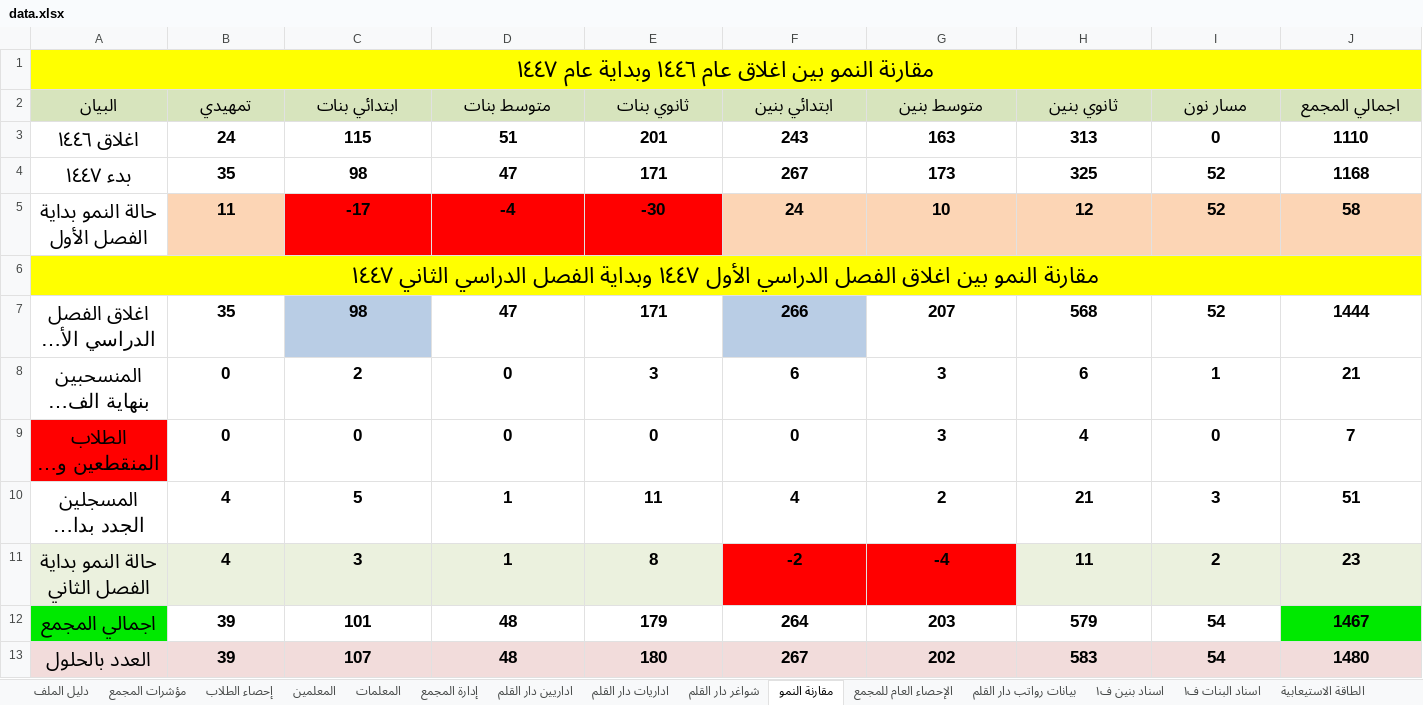
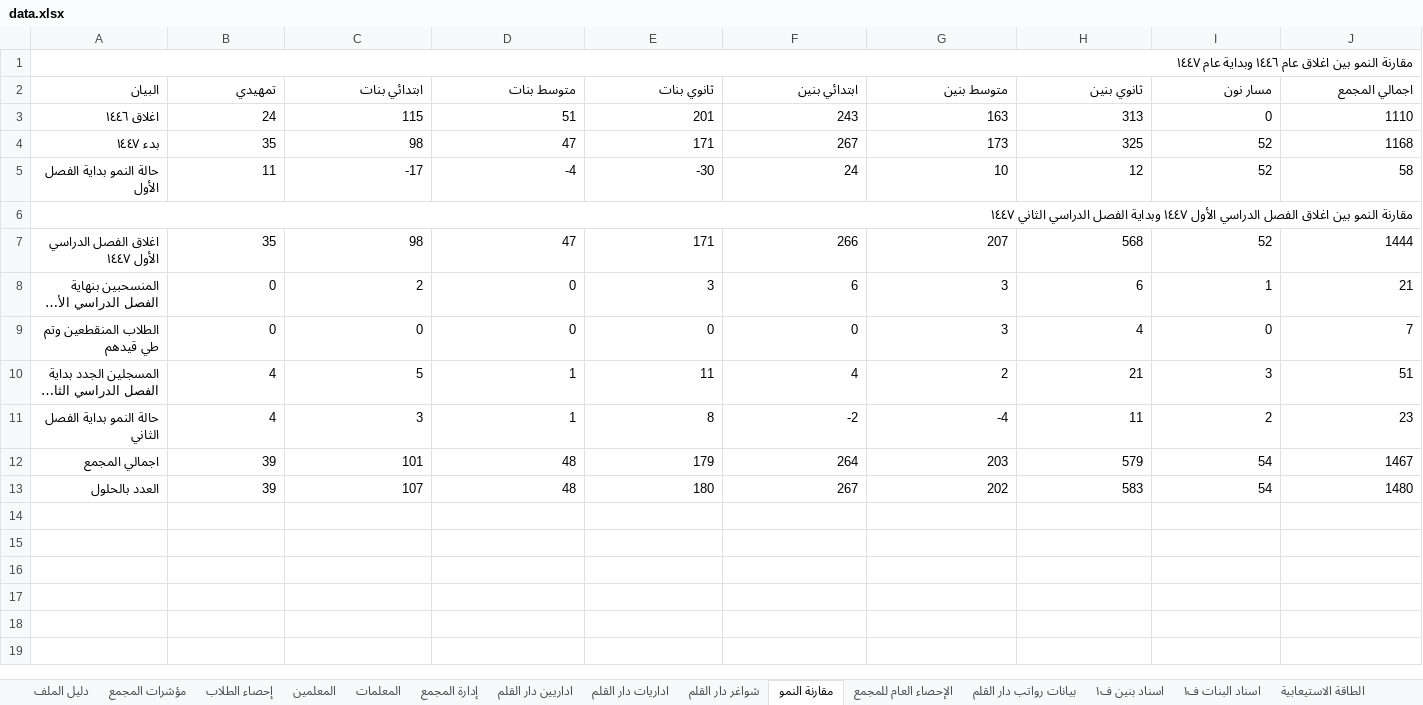
Before and after one commit to shemo6870/Xcelo, an Excel workbook: public/data.xlsx, sheet مقارنة النمو, drawn as a sheet; long unchanged cells end in …; values as stored, in another font and other column widths than the file's, no borders; charts and pictures not drawn; the diff names each change by its address in the sheet, - before the commit and + after, or states it on an @@ line.

```diff
--- a/public/data.xlsx (sheet مقارنة النمو)
+++ b/public/data.xlsx (sheet مقارنة النمو)
@@ A1 bold: on → off, text size: smaller, alignment: center → right @@
-A1:J1 fill: #FFFF00
+A1:J1 fill: none
@@ A2:J5 bold: on → off, text size: smaller, alignment: center → right @@
-A2:J2 fill: #D7E4BD
+A2:J2 fill: none
-B5 fill: #FCD5B5
+B5 fill: none
-C5:E5 fill: #FF0000
+C5:E5 fill: none
-F5:J5 fill: #FCD5B5
+F5:J5 fill: none
@@ A6 bold: on → off, text size: smaller, alignment: center → right @@
-A6:J6 fill: #FFFF00
+A6:J6 fill: none
@@ A7:J13 bold: on → off, text size: smaller, alignment: center → right @@
-C7 fill: #B9CDE5
+C7 fill: none
-F7 fill: #B9CDE5
+F7 fill: none
-A9 fill: #FF0000
+A9 fill: none
-A11:E11 fill: #EBF1DE
+A11:E11 fill: none
-F11:G11 fill: #FF0000
+F11:G11 fill: none
-H11:J11 fill: #EBF1DE
+H11:J11 fill: none
-A12 fill: #00E900
+A12 fill: none
-J12 fill: #00E900
+J12 fill: none
-A13:J13 fill: #F2DCDB
+A13:J13 fill: none
```
Also changed, not shown: sheet بيانات رواتب دار القلم, sheet المعلمين, sheet اسناد بنين ف١, sheet اداريات دار القلم, sheet اسناد البنات ف١, sheet شواغر دار القلم, 13 more sheets, formulas that keep their value, charts or pictures, 1 other file.
